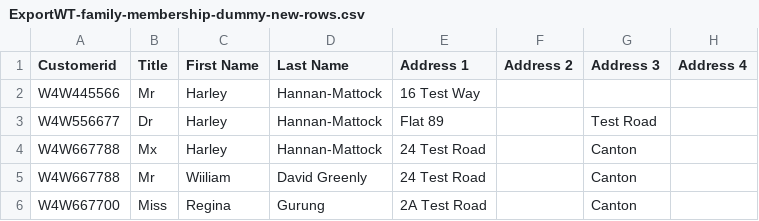
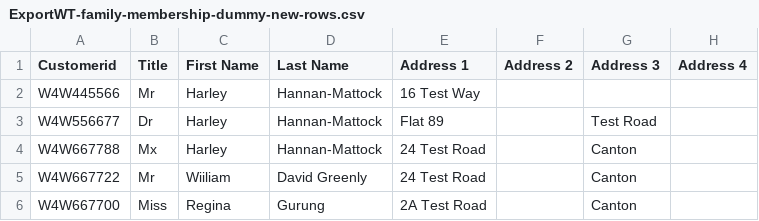
Before and after one commit to GinaGrg1/all_that_dbt, a CSV file: ExportWT-family-membership-dummy-new-rows.csv, drawn as a sheet; only a part is shown; the diff names each change by its address in the sheet, - before the commit and + after, or states it on an @@ line.

Commit message:
Update ExportWT-family-membership-dummy-new-rows.csv

```diff
--- a/ExportWT-family-membership-dummy-new-rows.csv
+++ b/ExportWT-family-membership-dummy-new-rows.csv
-A5 (Customerid): W4W667788
+A5 (Customerid): W4W667722
```
